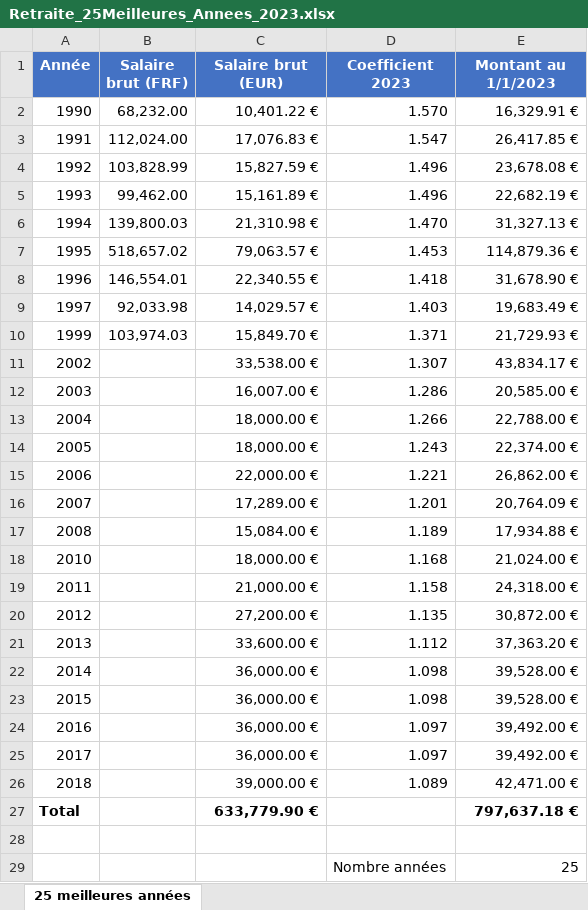
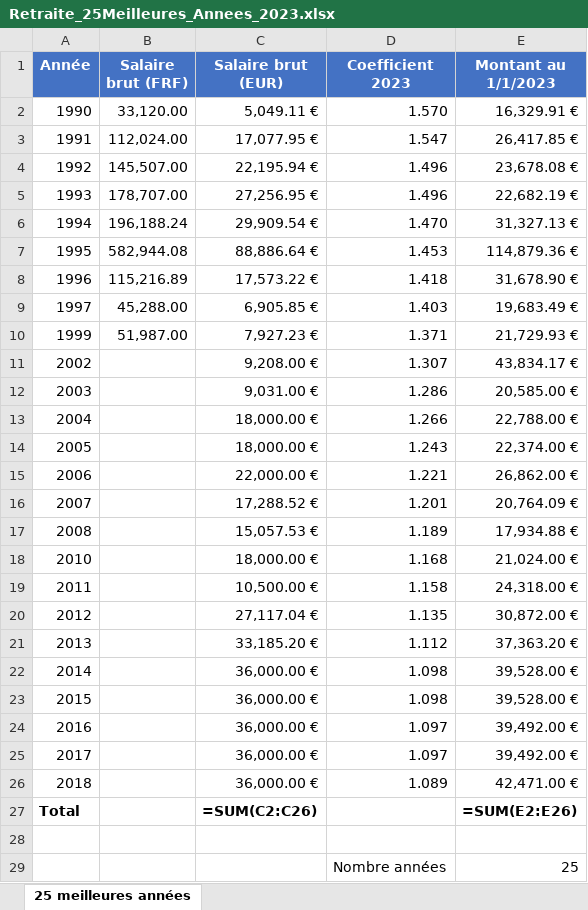
Before and after one commit to chm75009-sketch/JURISPRUDENCE, an Excel workbook: Retraite_25Meilleures_Annees_2023.xlsx, sheet 25 meilleures années, drawn as a sheet; only a part is shown; values as stored, in another font and other column widths than the file's, no borders; formulas without a stored value are shown as written; the diff covers the shown part only; the diff names each change by its address in the sheet, - before the commit and + after, or states it on an @@ line.

```diff
--- a/Retraite_25Meilleures_Annees_2023.xlsx (sheet 25 meilleures années)
+++ b/Retraite_25Meilleures_Annees_2023.xlsx (sheet 25 meilleures années)
-B2 (Salaire brut (FRF)): 68,232.00
+B2 (Salaire brut (FRF)): 33,120.00
-C2 (Salaire brut (EUR)): 10,401.22 €
+C2 (Salaire brut (EUR)): 5,049.11 €
-C3 (Salaire brut (EUR)): 17,076.83 €
+C3 (Salaire brut (EUR)): 17,077.95 €
-B4 (Salaire brut (FRF)): 103,828.99
+B4 (Salaire brut (FRF)): 145,507.00
-C4 (Salaire brut (EUR)): 15,827.59 €
+C4 (Salaire brut (EUR)): 22,195.94 €
-B5 (Salaire brut (FRF)): 99,462.00
+B5 (Salaire brut (FRF)): 178,707.00
-C5 (Salaire brut (EUR)): 15,161.89 €
+C5 (Salaire brut (EUR)): 27,256.95 €
-B6 (Salaire brut (FRF)): 139,800.03
+B6 (Salaire brut (FRF)): 196,188.24
-C6 (Salaire brut (EUR)): 21,310.98 €
+C6 (Salaire brut (EUR)): 29,909.54 €
-B7 (Salaire brut (FRF)): 518,657.02
+B7 (Salaire brut (FRF)): 582,944.08
-C7 (Salaire brut (EUR)): 79,063.57 €
+C7 (Salaire brut (EUR)): 88,886.64 €
-B8 (Salaire brut (FRF)): 146,554.01
+B8 (Salaire brut (FRF)): 115,216.89
-C8 (Salaire brut (EUR)): 22,340.55 €
+C8 (Salaire brut (EUR)): 17,573.22 €
-B9 (Salaire brut (FRF)): 92,033.98
+B9 (Salaire brut (FRF)): 45,288.00
-C9 (Salaire brut (EUR)): 14,029.57 €
+C9 (Salaire brut (EUR)): 6,905.85 €
-B10 (Salaire brut (FRF)): 103,974.03
+B10 (Salaire brut (FRF)): 51,987.00
-C10 (Salaire brut (EUR)): 15,849.70 €
+C10 (Salaire brut (EUR)): 7,927.23 €
-C11 (Salaire brut (EUR)): 33,538.00 €
+C11 (Salaire brut (EUR)): 9,208.00 €
-C12 (Salaire brut (EUR)): 16,007.00 €
+C12 (Salaire brut (EUR)): 9,031.00 €
-C16 (Salaire brut (EUR)): 17,289.00 €
+C16 (Salaire brut (EUR)): 17,288.52 €
-C17 (Salaire brut (EUR)): 15,084.00 €
+C17 (Salaire brut (EUR)): 15,057.53 €
-C19 (Salaire brut (EUR)): 21,000.00 €
+C19 (Salaire brut (EUR)): 10,500.00 €
-C20 (Salaire brut (EUR)): 27,200.00 €
+C20 (Salaire brut (EUR)): 27,117.04 €
-C21 (Salaire brut (EUR)): 33,600.00 €
+C21 (Salaire brut (EUR)): 33,185.20 €
-C26 (Salaire brut (EUR)): 39,000.00 €
+C26 (Salaire brut (EUR)): 36,000.00 €
-C27 (Salaire brut (EUR)): 633,779.90 €
+C27 (Salaire brut (EUR)): =SUM(C2:C26)
-E27 (Montant au 1/1/2023): 797,637.18 €
+E27 (Montant au 1/1/2023): =SUM(E2:E26)
```
Also changed, not shown: 4 edited cells elsewhere in this sheet.
